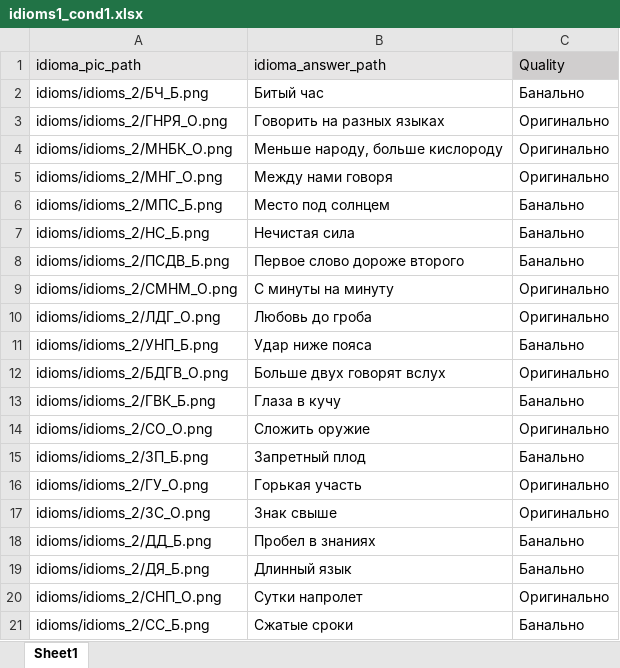
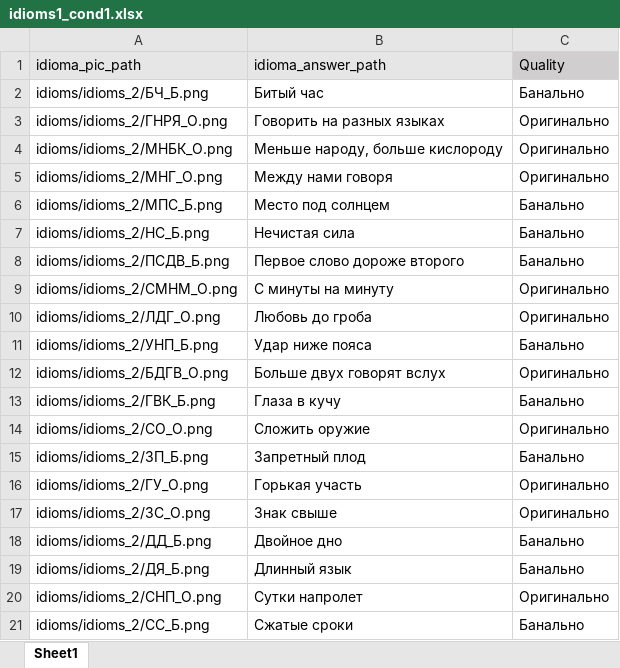
Before and after one commit to one-hash8/Exp_Intellegence_2, an Excel workbook: tables/idioms1_cond1.xlsx, sheet Sheet1, drawn as a sheet; values as stored, in another font and other column widths than the file's, no borders; the diff names each change by its address in the sheet, - before the commit and + after, or states it on an @@ line.

Commit message:
Add files via upload

```diff
--- a/tables/idioms1_cond1.xlsx (sheet Sheet1)
+++ b/tables/idioms1_cond1.xlsx (sheet Sheet1)
-B18 (idioma_answer_path): Пробел в знаниях
+B18 (idioma_answer_path): Двойное дно
```
